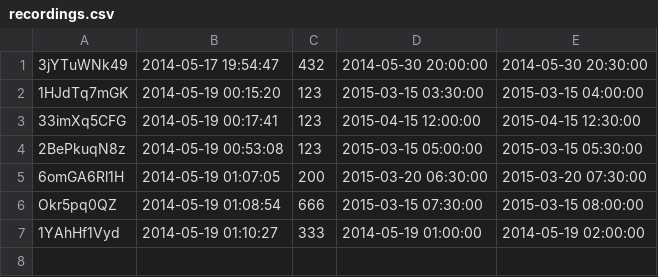
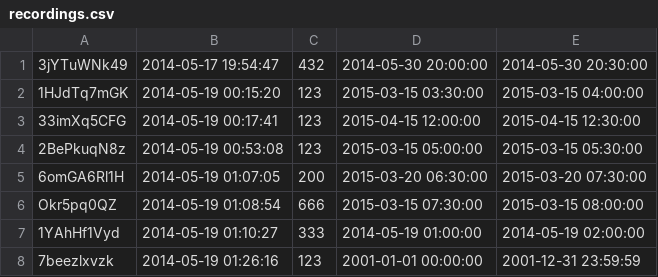
Before and after one commit to nvts8a/dvr-scheduler, a CSV file: data/recordings.csv, drawn as a sheet; the diff names each change by its address in the sheet, - before the commit and + after, or states it on an @@ line.

```diff
--- a/data/recordings.csv
+++ b/data/recordings.csv
+row 8: 7beezlxvzk | 2014-05-19 01:26:16 | 123 | 2001-01-01 00:00:00 | 2001-12-31 23:59:59
```
Also changed, not shown: 5 other files.
